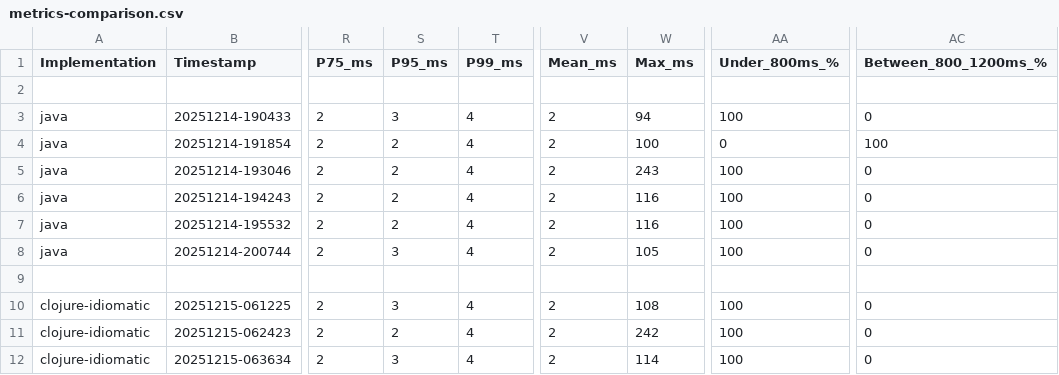
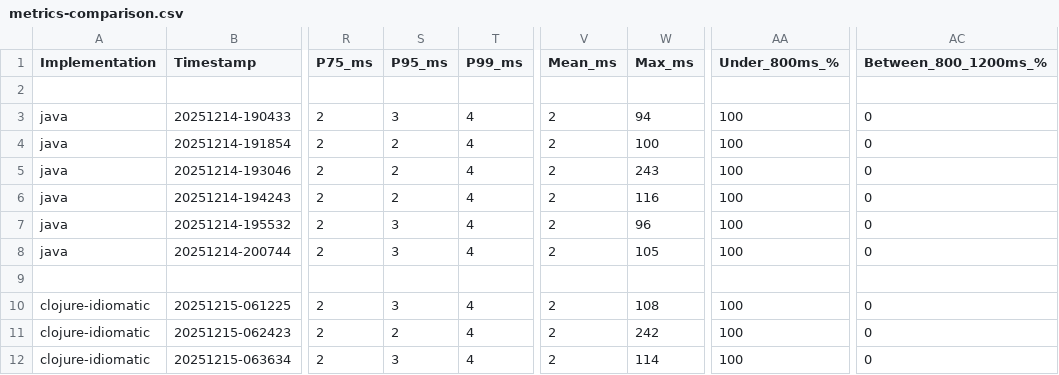
Before and after one commit to nathan00pdl/java-clojure-performance-analyzer, a CSV file: metrics-results/metrics-comparison.csv, drawn as a sheet; only a part is shown, gaps mark what is left out; the diff names each change by its address in the sheet, - before the commit and + after, or states it on an @@ line.

Commit message:
fix metrics-comparison.csv

```diff
--- a/metrics-results/metrics-comparison.csv
+++ b/metrics-results/metrics-comparison.csv
-AA4 (Under_800ms_%): 0
+AA4 (Under_800ms_%): 100
-AC4 (Between_800_1200ms_%): 100
+AC4 (Between_800_1200ms_%): 0
-S7 (P95_ms): 2
+S7 (P95_ms): 3
-W7 (Max_ms): 116
+W7 (Max_ms): 96
```
